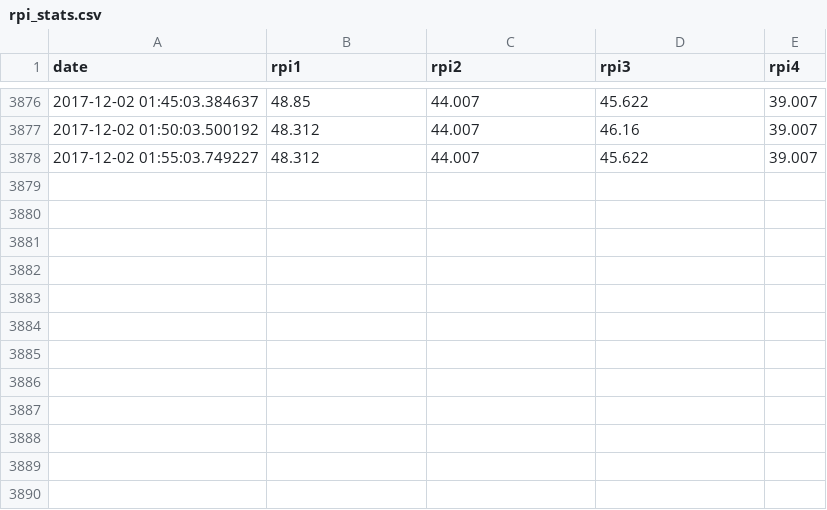
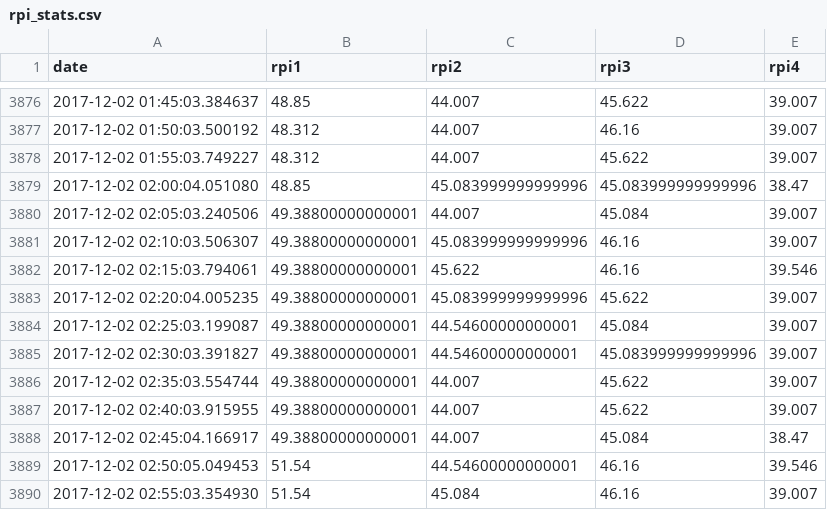
Before and after one commit to JestonBlu/Pi-Cluster, a CSV file: data/rpi_stats.csv, drawn as a sheet; only a part is shown, gaps mark what is left out.

```diff
--- a/data/rpi_stats.csv
+++ b/data/rpi_stats.csv
@@ -3878 +3878,13 @@ date,rpi1,rpi2,rpi3,rpi4
 2017-12-02 01:55:03.749227,48.312,44.007,45.622,39.007
+2017-12-02 02:00:04.051080,48.85,45.083999999999996,45.083999999999996,38.47
+2017-12-02 02:05:03.240506,49.38800000000001,44.007,45.084,39.007
+2017-12-02 02:10:03.506307,49.38800000000001,45.083999999999996,46.16,39.007
+2017-12-02 02:15:03.794061,49.38800000000001,45.622,46.16,39.546
+2017-12-02 02:20:04.005235,49.38800000000001,45.083999999999996,45.622,39.007
+2017-12-02 02:25:03.199087,49.38800000000001,44.54600000000001,45.084,39.007
+2017-12-02 02:30:03.391827,49.38800000000001,44.54600000000001,45.083999999999996,39.007
+2017-12-02 02:35:03.554744,49.38800000000001,44.007,45.622,39.007
+2017-12-02 02:40:03.915955,49.38800000000001,44.007,45.622,39.007
+2017-12-02 02:45:04.166917,49.38800000000001,44.007,45.084,38.47
+2017-12-02 02:50:05.049453,51.54,44.54600000000001,46.16,39.546
+2017-12-02 02:55:03.354930,51.54,45.084,46.16,39.007
```
Also changed, not shown: 1 other file.
